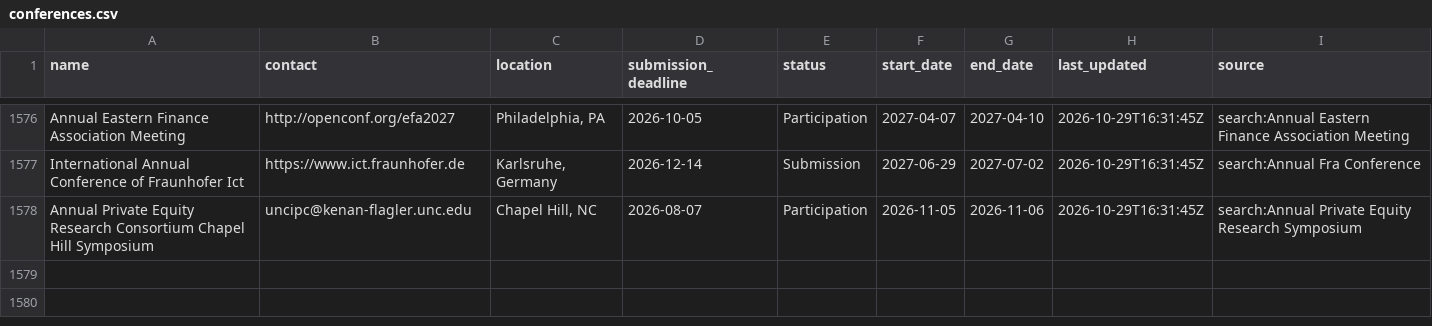
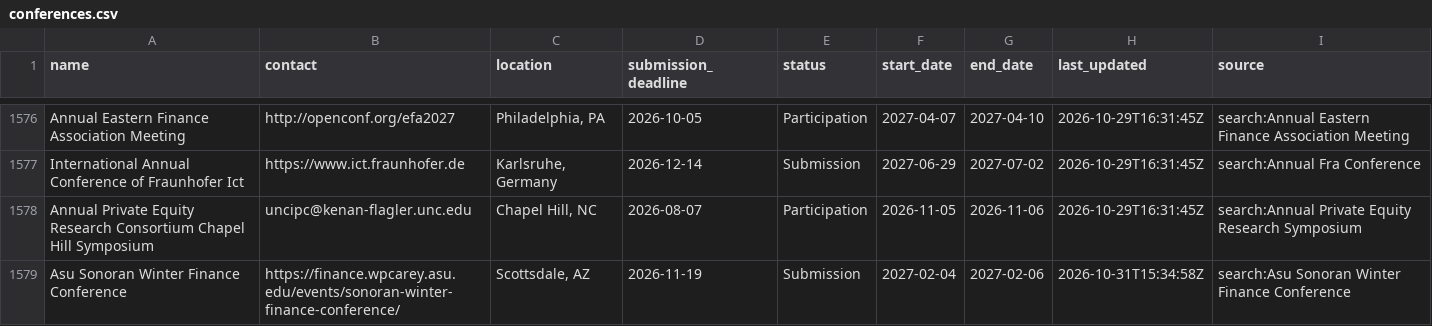
Before and after one commit to theaccountant-ab/Conference-Tracker, a CSV file: conferences.csv, drawn as a sheet; only a part is shown, gaps mark what is left out; the diff covers the shown part only; the diff names each change by its address in the sheet, - before the commit and + after, or states it on an @@ line.

```diff
--- a/conferences.csv
+++ b/conferences.csv
+row 1579: Asu Sonoran Winter Finance Conference | https://finance.wpcarey.asu.edu/events/sonoran-winter-finance-conference/ | Scottsdale, AZ | 2026-11-19 | Submission | 2027-02-04 | 2027-02-06 | 2026-10-31T15:34:58Z | search:Asu Sonoran Winter Finance Conference
```
Also changed, not shown: 1 added row and 15 edited cells elsewhere in this file, search_state.csv, 1 other file.
